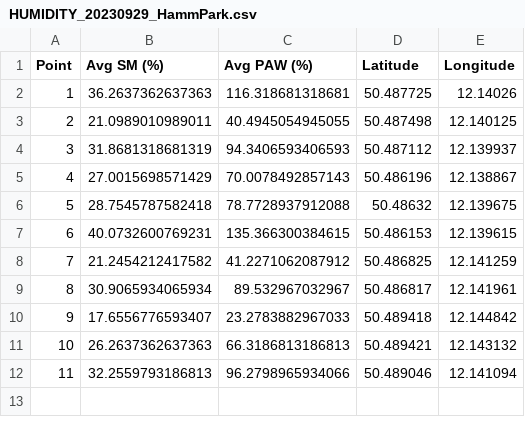
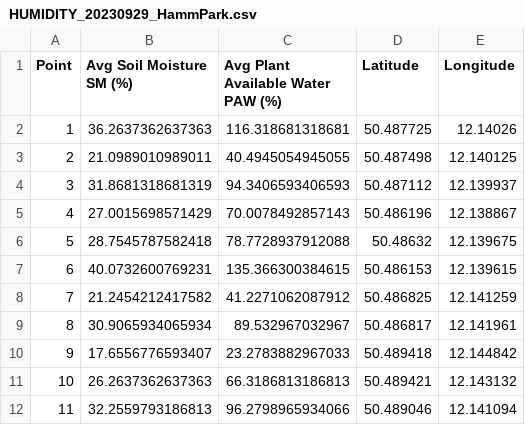
Before and after one commit to rshehayeb/DHR_RiskAssessment, a CSV file: Arduino_SM_Sensor/HUMIDITY_20230929_HammPark.csv, drawn as a sheet.

Commit message:
Update HUMIDITY_20230929_HammPark.csv
header edited

```diff
--- a/Arduino_SM_Sensor/HUMIDITY_20230929_HammPark.csv
+++ b/Arduino_SM_Sensor/HUMIDITY_20230929_HammPark.csv
@@ -1,2 +1,2 @@
-Point,Avg SM (%),Avg PAW (%),Latitude,Longitude
+Point,Avg Soil Moisture SM (%),Avg Plant Available Water PAW (%),Latitude,Longitude
 1,36.2637362637363,116.318681318681,50.487725,12.14026
```
